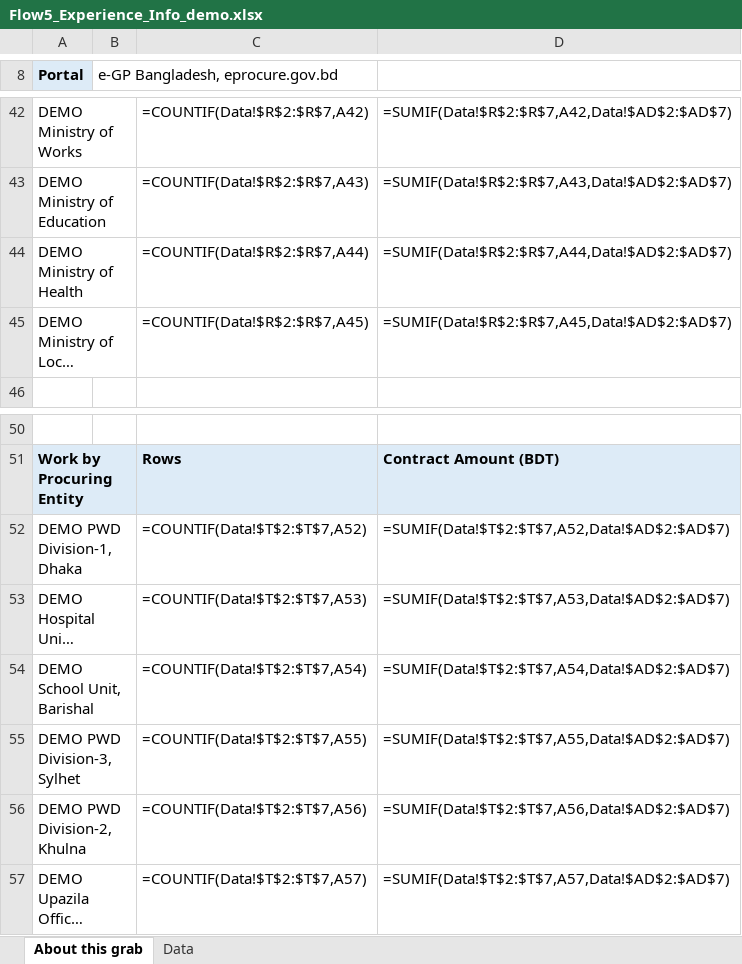
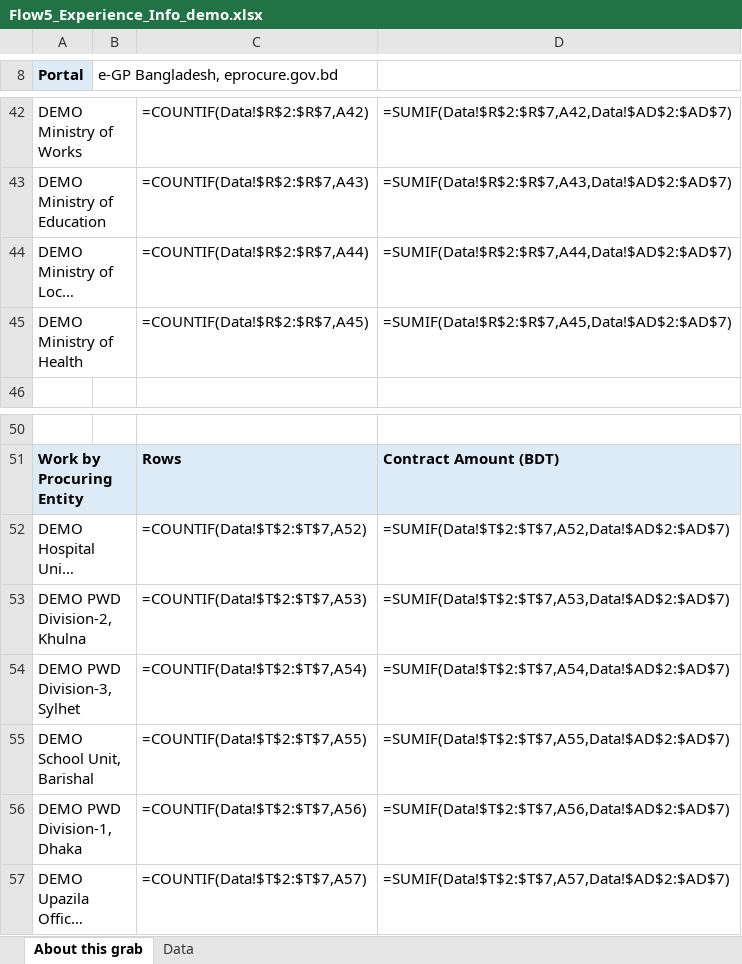
Before and after one commit to oli-ur-rahaman/egp_extension, an Excel workbook: docs/samples/Flow5_Experience_Info_demo.xlsx, sheet About this grab, drawn as a sheet; only a part is shown, gaps mark what is left out; long unchanged cells end in …; values as stored, in another font and other column widths than the file's, no borders; formulas without a stored value are shown as written; removed rows and columns are numbered as before the commit, all else as after; the diff names each change by its address in the sheet, - before the commit and + after, or states it on an @@ line.

```diff
--- a/docs/samples/Flow5_Experience_Info_demo.xlsx (sheet About this grab)
+++ b/docs/samples/Flow5_Experience_Info_demo.xlsx (sheet About this grab)
-row 44: DEMO Ministry of Health |  | =COUNTIF(Data!$R$2:$R$7,A44) | =SUMIF(Data!$R$2:$R$7,A44,Data!$AD$2:$AD$7)
-C44: =COUNTIF(Data!$R$2:$R$7,A45)
+C44: =COUNTIF(Data!$R$2:$R$7,A44)
-D44: =SUMIF(Data!$R$2:$R$7,A45,Data!$AD$2:$AD$7)
+D44: =SUMIF(Data!$R$2:$R$7,A44,Data!$AD$2:$AD$7)
+row 45: DEMO Ministry of Health |  | =COUNTIF(Data!$R$2:$R$7,A45) | =SUMIF(Data!$R$2:$R$7,A45,Data!$AD$2:$AD$7)
-row 52: DEMO PWD Division-1, Dhaka |  | =COUNTIF(Data!$T$2:$T$7,A52) | =SUMIF(Data!$T$2:$T$7,A52,Data!$AD$2:$AD$7)
-C52: =COUNTIF(Data!$T$2:$T$7,A53)
+C52: =COUNTIF(Data!$T$2:$T$7,A52)
-D52: =SUMIF(Data!$T$2:$T$7,A53,Data!$AD$2:$AD$7)
+D52: =SUMIF(Data!$T$2:$T$7,A52,Data!$AD$2:$AD$7)
-A53 (Portal): DEMO School Unit, Barishal
+A53 (Portal): DEMO PWD Division-2, Khulna
-C53: =COUNTIF(Data!$T$2:$T$7,A54)
+C53: =COUNTIF(Data!$T$2:$T$7,A53)
-D53: =SUMIF(Data!$T$2:$T$7,A54,Data!$AD$2:$AD$7)
+D53: =SUMIF(Data!$T$2:$T$7,A53,Data!$AD$2:$AD$7)
-C54: =COUNTIF(Data!$T$2:$T$7,A55)
+C54: =COUNTIF(Data!$T$2:$T$7,A54)
-D54: =SUMIF(Data!$T$2:$T$7,A55,Data!$AD$2:$AD$7)
+D54: =SUMIF(Data!$T$2:$T$7,A54,Data!$AD$2:$AD$7)
+row 55: DEMO School Unit, Barishal |  | =COUNTIF(Data!$T$2:$T$7,A55) | =SUMIF(Data!$T$2:$T$7,A55,Data!$AD$2:$AD$7)
-A56 (Portal): DEMO PWD Division-2, Khulna
+A56 (Portal): DEMO PWD Division-1, Dhaka
```
Also changed, not shown: docs/samples/Flow1_Procurement_Transaction_demo.xlsx, docs/samples/Flow2_Tender_Info_demo.xlsx, 6 other files.
